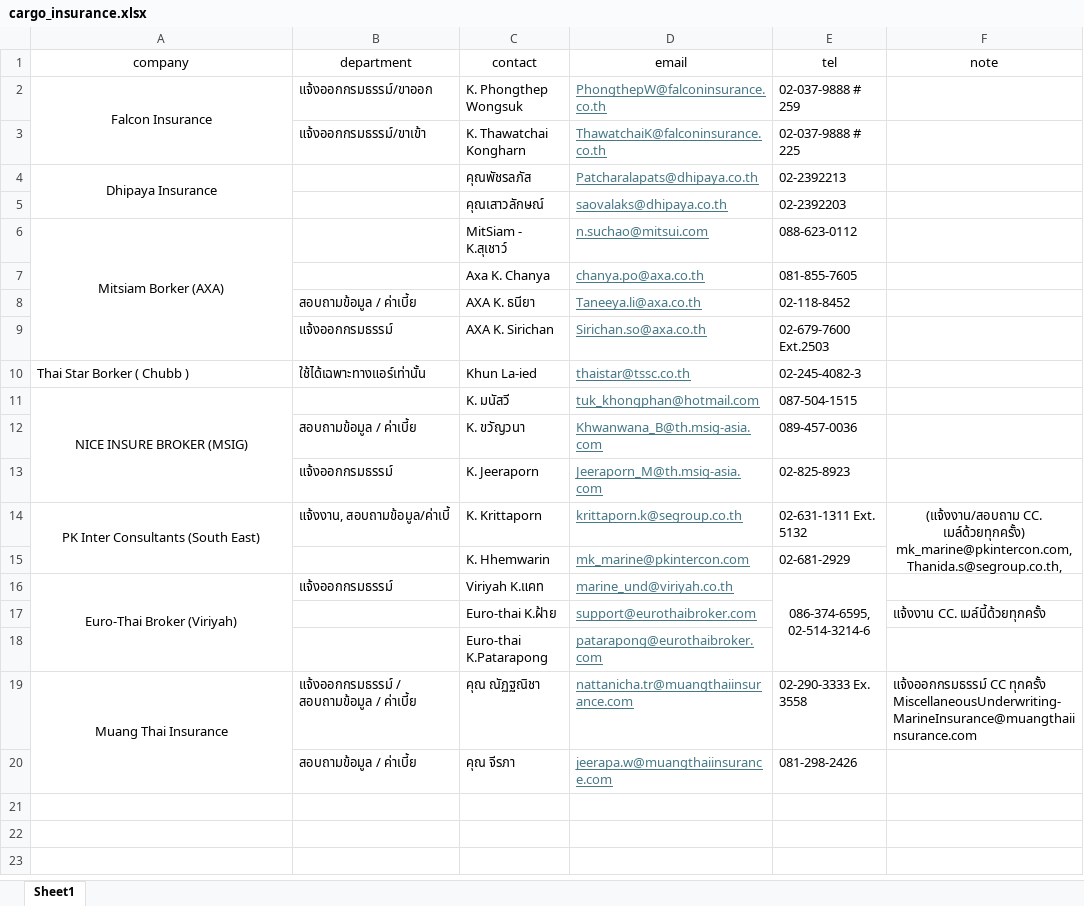
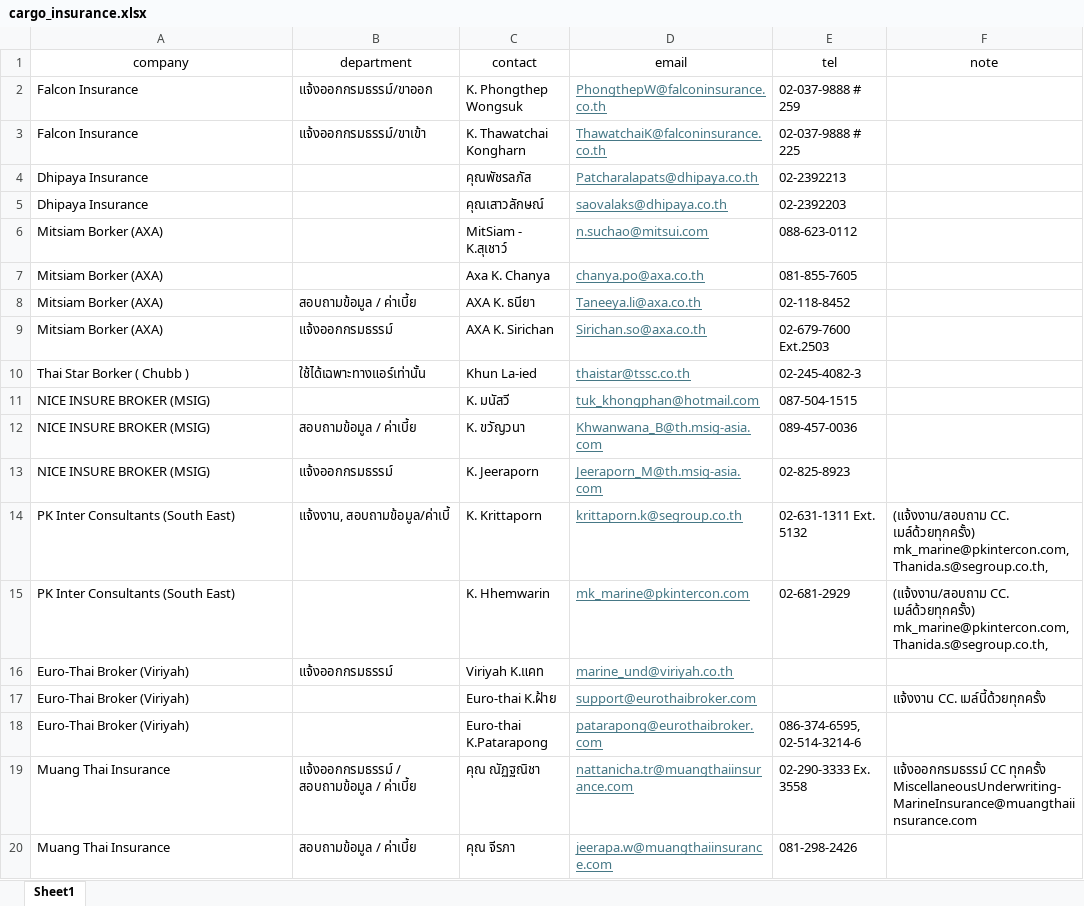
Before and after one commit to natthaphon47tle/linebot-project, an Excel workbook: cargo_insurance.xlsx, sheet Sheet1, drawn as a sheet; values as stored, in another font and other column widths than the file's, no borders; ↵ is a line break in a cell; the diff names each change by its address in the sheet, - before the commit and + after, or states it on an @@ line.

```diff
--- a/cargo_insurance.xlsx (sheet Sheet1)
+++ b/cargo_insurance.xlsx (sheet Sheet1)
-A2 alignment: center
+A2 alignment: left
-A2:A3 merged
-A3 (company): (empty)
+A3 (company): Falcon Insurance
-A4 alignment: center
+A4 alignment: left
-A4:A5 merged
-A5 (company): (empty)
+A5 (company): Dhipaya Insurance
-A6 alignment: center
+A6 alignment: left
-A6:A9 merged
-A7:A9 (company): (empty)
+A7:A9 (company): Mitsiam Borker (AXA)
-A11 alignment: center
+A11 alignment: left
-A11:A13 merged
-A12:A13 (company): (empty)
+A12:A13 (company): NICE INSURE BROKER (MSIG)
-A14 alignment: center
+A14 alignment: left
-A14:A15 merged
-F14 alignment: center
+F14 alignment: left
-F14:F15 merged
-A15 (company): (empty)
+A15 (company): PK Inter Consultants (South East)
-F15 (note): (empty)
+F15 (note): (แจ้งงาน/สอบถาม CC. เมล์ด้วยทุกครั้ง) ↵ mk_marine@pkintercon.com, ↵ Thanida.s@segroup.co.th,
-A16 alignment: center
+A16 alignment: left
-A16:A18 merged
-E16 (tel): 086-374-6595, 02-514-3214-6
+E16 (tel): (empty)
-E16:E18 merged
-A17:A18 (company): (empty)
+A17:A18 (company): Euro-Thai Broker (Viriyah)
-E18 (tel): (empty)
+E18 (tel): 086-374-6595, 02-514-3214-6
-A19 alignment: center
+A19 alignment: left
-A19:A20 merged
-A20 (company): (empty)
+A20 (company): Muang Thai Insurance
```
Also changed, not shown: customs_clearance.xlsx, tracking_reefer.xlsx.
